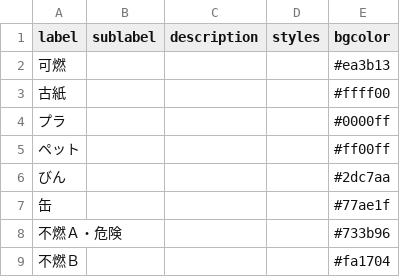
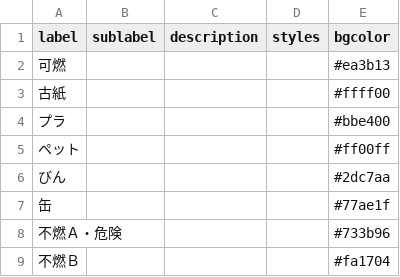
Before and after one commit to tamanojyouhou/5374, a CSV file: data/description.csv, drawn as a sheet.

Commit message:
Update description.csv

```diff
--- a/data/description.csv
+++ b/data/description.csv
@@ -3,3 +3,3 @@ label,sublabel,description,styles,bgcolor
 古紙,,,,#ffff00
-プラ,,,,#0000ff
+プラ,,,,#bbe400
 ペット,,,,#ff00ff
```
